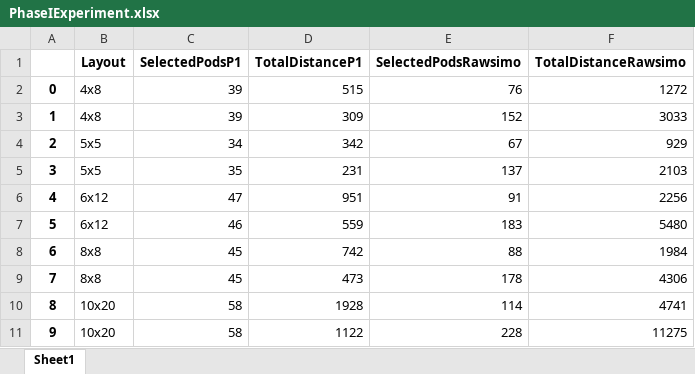
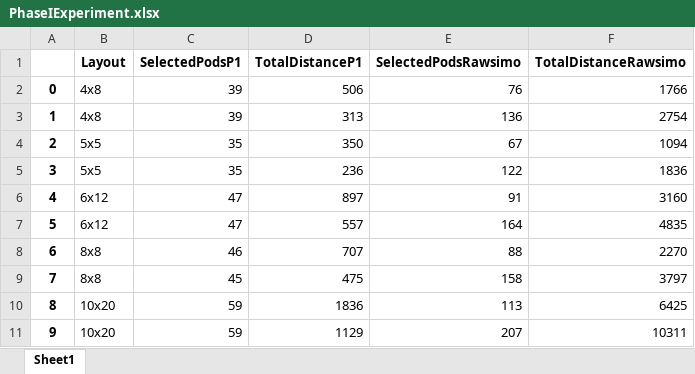
Before and after one commit to serenay7/rmfs-simulation, an Excel workbook: PhaseIExperiment.xlsx, sheet Sheet1, drawn as a sheet; values as stored, in another font and other column widths than the file's, no borders; the diff names each change by its address in the sheet, - before the commit and + after, or states it on an @@ line.

Commit message:
koridor_deneme -> layout

```diff
--- a/PhaseIExperiment.xlsx (sheet Sheet1)
+++ b/PhaseIExperiment.xlsx (sheet Sheet1)
-D2 (TotalDistanceP1): 515
+D2 (TotalDistanceP1): 506
-F2 (TotalDistanceRawsimo): 1272
+F2 (TotalDistanceRawsimo): 1766
-D3 (TotalDistanceP1): 309
+D3 (TotalDistanceP1): 313
-E3 (SelectedPodsRawsimo): 152
+E3 (SelectedPodsRawsimo): 136
-F3 (TotalDistanceRawsimo): 3033
+F3 (TotalDistanceRawsimo): 2754
-C4 (SelectedPodsP1): 34
+C4 (SelectedPodsP1): 35
-D4 (TotalDistanceP1): 342
+D4 (TotalDistanceP1): 350
-F4 (TotalDistanceRawsimo): 929
+F4 (TotalDistanceRawsimo): 1094
-D5 (TotalDistanceP1): 231
+D5 (TotalDistanceP1): 236
-E5 (SelectedPodsRawsimo): 137
+E5 (SelectedPodsRawsimo): 122
-F5 (TotalDistanceRawsimo): 2103
+F5 (TotalDistanceRawsimo): 1836
-D6 (TotalDistanceP1): 951
+D6 (TotalDistanceP1): 897
-F6 (TotalDistanceRawsimo): 2256
+F6 (TotalDistanceRawsimo): 3160
-C7 (SelectedPodsP1): 46
+C7 (SelectedPodsP1): 47
-D7 (TotalDistanceP1): 559
+D7 (TotalDistanceP1): 557
-E7 (SelectedPodsRawsimo): 183
+E7 (SelectedPodsRawsimo): 164
-F7 (TotalDistanceRawsimo): 5480
+F7 (TotalDistanceRawsimo): 4835
-C8 (SelectedPodsP1): 45
+C8 (SelectedPodsP1): 46
-D8 (TotalDistanceP1): 742
+D8 (TotalDistanceP1): 707
-F8 (TotalDistanceRawsimo): 1984
+F8 (TotalDistanceRawsimo): 2270
-D9 (TotalDistanceP1): 473
+D9 (TotalDistanceP1): 475
-E9 (SelectedPodsRawsimo): 178
+E9 (SelectedPodsRawsimo): 158
-F9 (TotalDistanceRawsimo): 4306
+F9 (TotalDistanceRawsimo): 3797
-C10:C11 (SelectedPodsP1): 58
+C10:C11 (SelectedPodsP1): 59
-D10 (TotalDistanceP1): 1928
+D10 (TotalDistanceP1): 1836
-E10 (SelectedPodsRawsimo): 114
+E10 (SelectedPodsRawsimo): 113
-F10 (TotalDistanceRawsimo): 4741
+F10 (TotalDistanceRawsimo): 6425
-D11 (TotalDistanceP1): 1122
+D11 (TotalDistanceP1): 1129
-E11 (SelectedPodsRawsimo): 228
+E11 (SelectedPodsRawsimo): 207
-F11 (TotalDistanceRawsimo): 11275
+F11 (TotalDistanceRawsimo): 10311
```
Also changed, not shown: 6 other files.
